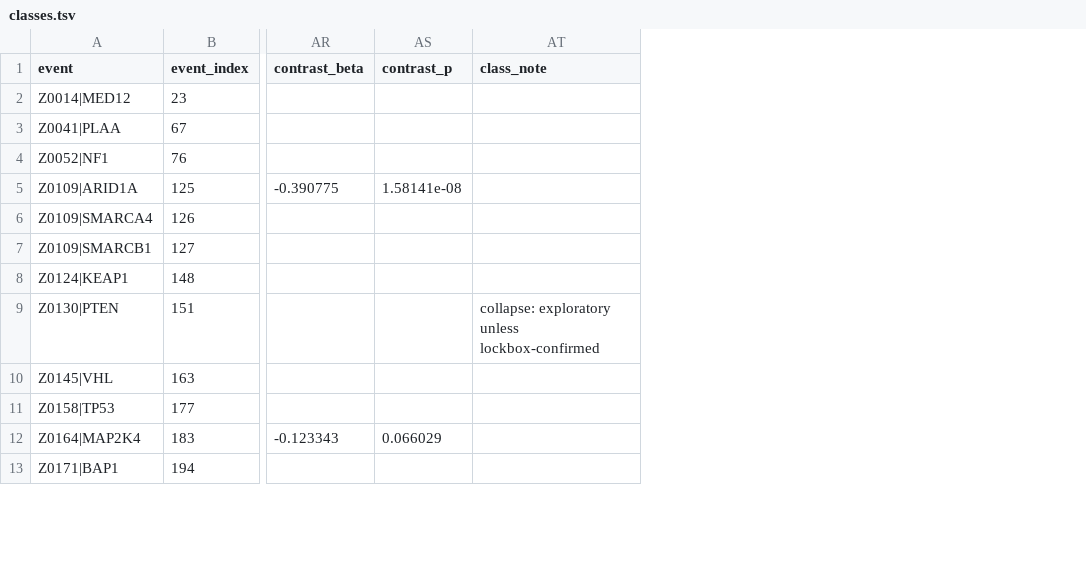
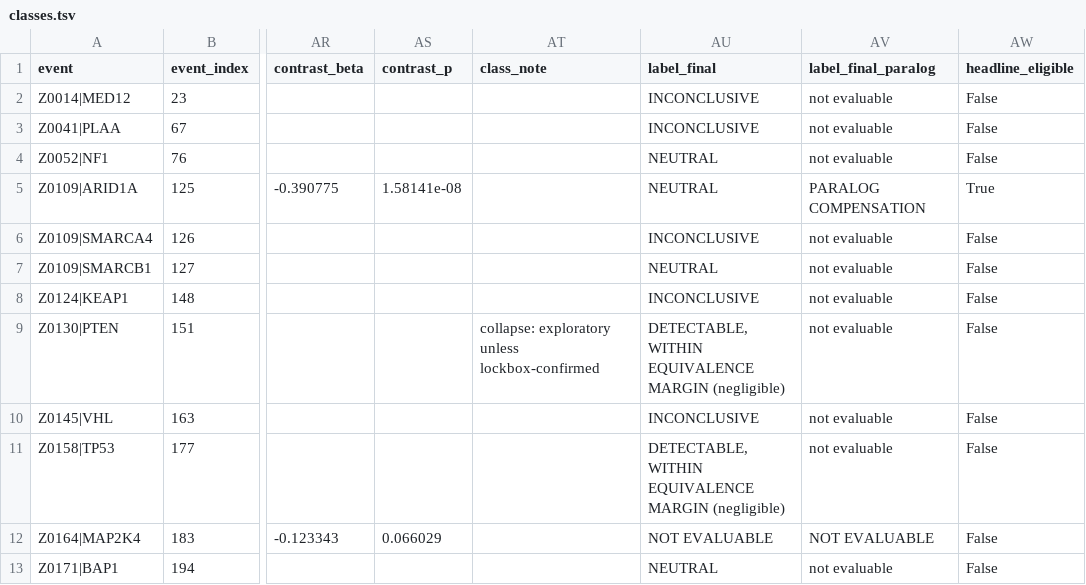
Before and after one commit to cancergenetics/ai-hackathon-Coessentiality_Prediction, a TSV file: results/part2/directions/H1_within_complex_GI/classes.tsv, drawn as a sheet; only a part is shown, gaps mark what is left out; the diff names each change by its address in the sheet, - before the commit and + after, or states it on an @@ line.

```diff
--- a/results/part2/directions/H1_within_complex_GI/classes.tsv
+++ b/results/part2/directions/H1_within_complex_GI/classes.tsv
+column AU (label_final), rows 2-13: INCONCLUSIVE | INCONCLUSIVE | NEUTRAL | NEUTRAL | INCONCLUSIVE | NEUTRAL | INCONCLUSIVE | DETECTABLE, WITHIN EQUIVALENCE MARGIN (negligible) | INCONCLUSIVE | DETECTABLE, WITHIN EQUIVALENCE MARGIN (negligible) | NOT EVALUABLE | NEUTRAL
+column AV (label_final_paralog), rows 2-13: not evaluable | not evaluable | not evaluable | PARALOG COMPENSATION | not evaluable | not evaluable | not evaluable | not evaluable | not evaluable | not evaluable | NOT EVALUABLE | not evaluable
+column AW (headline_eligible), rows 2-13: False | False | False | True | False | False | False | False | False | False | False | False
```
Also changed, not shown: 4 other files.
